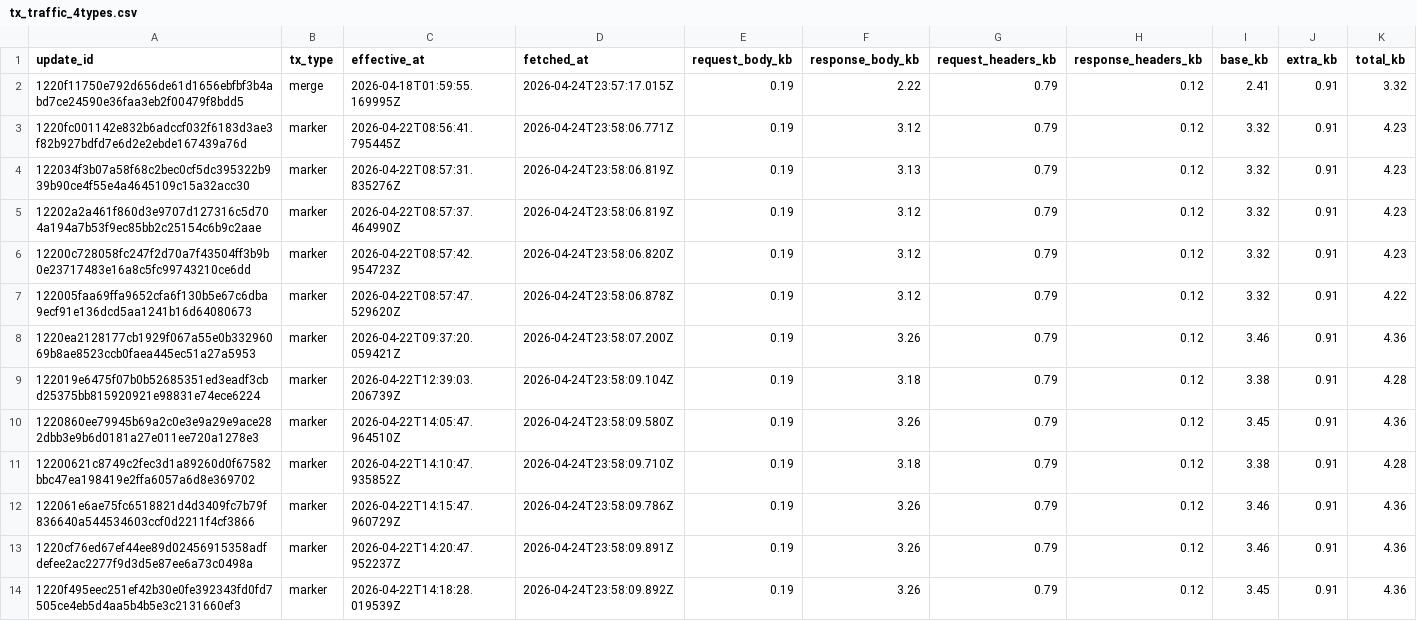
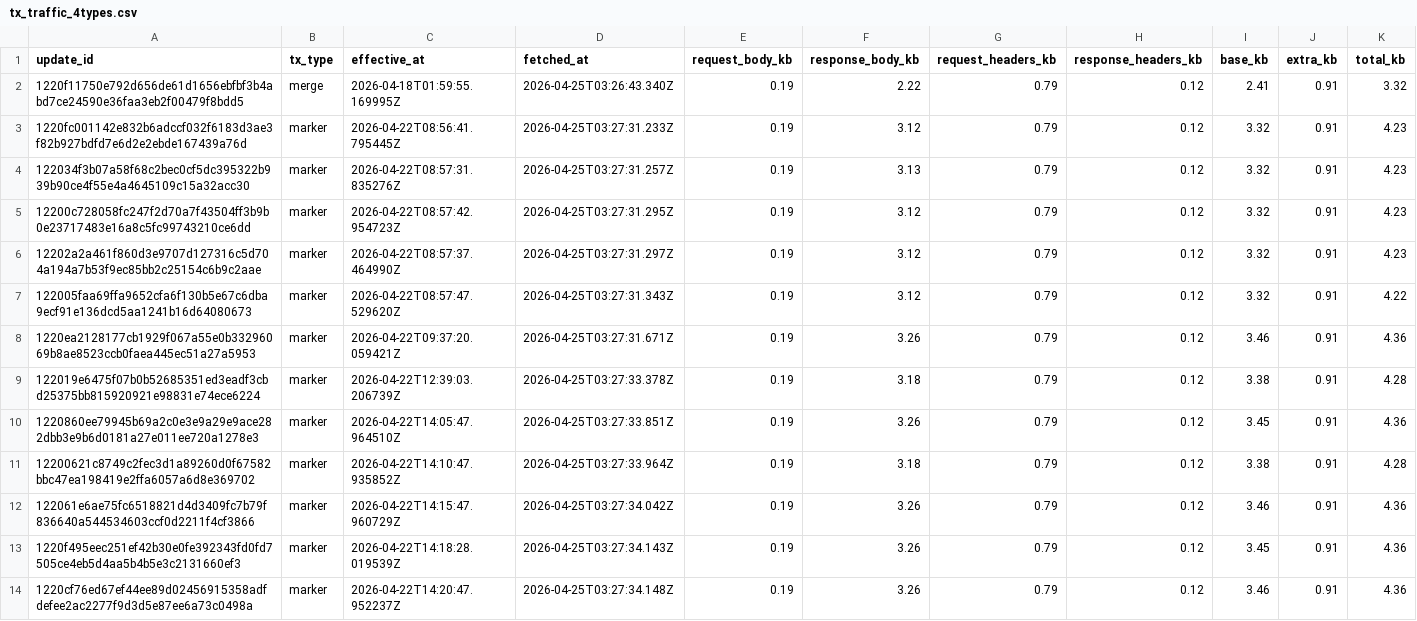
Before and after one commit to ipsita4/validator-traffic-tools, a CSV file: public/tx_traffic_4types.csv, drawn as a sheet; only a part is shown; the diff covers the shown part only.

```diff
--- a/public/tx_traffic_4types.csv
+++ b/public/tx_traffic_4types.csv
@@ -1,14 +1,14 @@
 update_id,tx_type,effective_at,fetched_at,request_body_kb,response_body_kb,request_headers_kb,response_headers_kb,base_kb,extra_kb,total_kb
-1220f11750e792d656de61d1656ebfbf3b4abd7ce24590e36faa3eb2f00479f8bdd5,merge,2026-04-18T01:59:55.169995Z,2026-04-24T23:57:17.015Z,0.19,2.22,0.79,0.12,2.41,0.91,3.32
-1220fc001142e832b6adccf032f6183d3ae3f82b927bdfd7e6d2e2ebde167439a76d,marker,2026-04-22T08:56:41.795445Z,2026-04-24T23:58:06.771Z,0.19,3.12,0.79,0.12,3.32,0.91,4.23
-122034f3b07a58f68c2bec0cf5dc395322b939b90ce4f55e4a4645109c15a32acc30,marker,2026-04-22T08:57:31.835276Z,2026-04-24T23:58:06.819Z,0.19,3.13,0.79,0.12,3.32,0.91,4.23
-12202a2a461f860d3e9707d127316c5d704a194a7b53f9ec85bb2c25154c6b9c2aae,marker,2026-04-22T08:57:37.464990Z,2026-04-24T23:58:06.819Z,0.19,3.12,0.79,0.12,3.32,0.91,4.23
-12200c728058fc247f2d70a7f43504ff3b9b0e23717483e16a8c5fc99743210ce6dd,marker,2026-04-22T08:57:42.954723Z,2026-04-24T23:58:06.820Z,0.19,3.12,0.79,0.12,3.32,0.91,4.23
-122005faa69ffa9652cfa6f130b5e67c6dba9ecf91e136dcd5aa1241b16d64080673,marker,2026-04-22T08:57:47.529620Z,2026-04-24T23:58:06.878Z,0.19,3.12,0.79,0.12,3.32,0.91,4.22
-1220ea2128177cb1929f067a55e0b33296069b8ae8523ccb0faea445ec51a27a5953,marker,2026-04-22T09:37:20.059421Z,2026-04-24T23:58:07.200Z,0.19,3.26,0.79,0.12,3.46,0.91,4.36
-122019e6475f07b0b52685351ed3eadf3cbd25375bb815920921e98831e74ece6224,marker,2026-04-22T12:39:03.206739Z,2026-04-24T23:58:09.104Z,0.19,3.18,0.79,0.12,3.38,0.91,4.28
-1220860ee79945b69a2c0e3e9a29e9ace282dbb3e9b6d0181a27e011ee720a1278e3,marker,2026-04-22T14:05:47.964510Z,2026-04-24T23:58:09.580Z,0.19,3.26,0.79,0.12,3.45,0.91,4.36
-12200621c8749c2fec3d1a89260d0f67582bbc47ea198419e2ffa6057a6d8e369702,marker,2026-04-22T14:10:47.935852Z,2026-04-24T23:58:09.710Z,0.19,3.18,0.79,0.12,3.38,0.91,4.28
-122061e6ae75fc6518821d4d3409fc7b79f836640a544534603ccf0d2211f4cf3866,marker,2026-04-22T14:15:47.960729Z,2026-04-24T23:58:09.786Z,0.19,3.26,0.79,0.12,3.46,0.91,4.36
-1220cf76ed67ef44ee89d02456915358adfdefee2ac2277f9d3d5e87ee6a73c0498a,marker,2026-04-22T14:20:47.952237Z,2026-04-24T23:58:09.891Z,0.19,3.26,0.79,0.12,3.46,0.91,4.36
-1220f495eec251ef42b30e0fe392343fd0fd7505ce4eb5d4aa5b4b5e3c2131660ef3,marker,2026-04-22T14:18:28.019539Z,2026-04-24T23:58:09.892Z,0.19,3.26,0.79,0.12,3.45,0.91,4.36
+1220f11750e792d656de61d1656ebfbf3b4abd7ce24590e36faa3eb2f00479f8bdd5,merge,2026-04-18T01:59:55.169995Z,2026-04-25T03:26:43.340Z,0.19,2.22,0.79,0.12,2.41,0.91,3.32
+1220fc001142e832b6adccf032f6183d3ae3f82b927bdfd7e6d2e2ebde167439a76d,marker,2026-04-22T08:56:41.795445Z,2026-04-25T03:27:31.233Z,0.19,3.12,0.79,0.12,3.32,0.91,4.23
+122034f3b07a58f68c2bec0cf5dc395322b939b90ce4f55e4a4645109c15a32acc30,marker,2026-04-22T08:57:31.835276Z,2026-04-25T03:27:31.257Z,0.19,3.13,0.79,0.12,3.32,0.91,4.23
+12200c728058fc247f2d70a7f43504ff3b9b0e23717483e16a8c5fc99743210ce6dd,marker,2026-04-22T08:57:42.954723Z,2026-04-25T03:27:31.295Z,0.19,3.12,0.79,0.12,3.32,0.91,4.23
+12202a2a461f860d3e9707d127316c5d704a194a7b53f9ec85bb2c25154c6b9c2aae,marker,2026-04-22T08:57:37.464990Z,2026-04-25T03:27:31.297Z,0.19,3.12,0.79,0.12,3.32,0.91,4.23
+122005faa69ffa9652cfa6f130b5e67c6dba9ecf91e136dcd5aa1241b16d64080673,marker,2026-04-22T08:57:47.529620Z,2026-04-25T03:27:31.343Z,0.19,3.12,0.79,0.12,3.32,0.91,4.22
+1220ea2128177cb1929f067a55e0b33296069b8ae8523ccb0faea445ec51a27a5953,marker,2026-04-22T09:37:20.059421Z,2026-04-25T03:27:31.671Z,0.19,3.26,0.79,0.12,3.46,0.91,4.36
+122019e6475f07b0b52685351ed3eadf3cbd25375bb815920921e98831e74ece6224,marker,2026-04-22T12:39:03.206739Z,2026-04-25T03:27:33.378Z,0.19,3.18,0.79,0.12,3.38,0.91,4.28
+1220860ee79945b69a2c0e3e9a29e9ace282dbb3e9b6d0181a27e011ee720a1278e3,marker,2026-04-22T14:05:47.964510Z,2026-04-25T03:27:33.851Z,0.19,3.26,0.79,0.12,3.45,0.91,4.36
+12200621c8749c2fec3d1a89260d0f67582bbc47ea198419e2ffa6057a6d8e369702,marker,2026-04-22T14:10:47.935852Z,2026-04-25T03:27:33.964Z,0.19,3.18,0.79,0.12,3.38,0.91,4.28
+122061e6ae75fc6518821d4d3409fc7b79f836640a544534603ccf0d2211f4cf3866,marker,2026-04-22T14:15:47.960729Z,2026-04-25T03:27:34.042Z,0.19,3.26,0.79,0.12,3.46,0.91,4.36
+1220f495eec251ef42b30e0fe392343fd0fd7505ce4eb5d4aa5b4b5e3c2131660ef3,marker,2026-04-22T14:18:28.019539Z,2026-04-25T03:27:34.143Z,0.19,3.26,0.79,0.12,3.45,0.91,4.36
+1220cf76ed67ef44ee89d02456915358adfdefee2ac2277f9d3d5e87ee6a73c0498a,marker,2026-04-22T14:20:47.952237Z,2026-04-25T03:27:34.148Z,0.19,3.26,0.79,0.12,3.46,0.91,4.36
```
Also changed, not shown: 1 added row, 1 removed row and 20 edited cells elsewhere in this file, docs/tx_kb_data.csv, docs/tx_traffic.csv, 3 other files.
